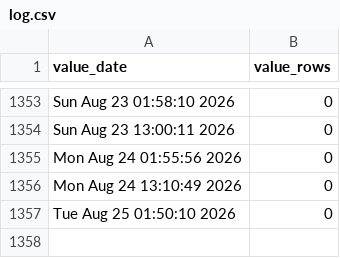
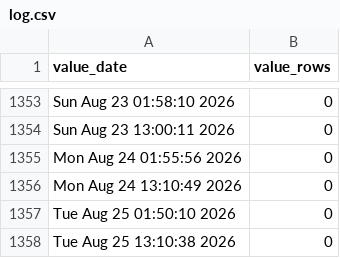
Before and after one commit to p0bs/role-scan, a CSV file: log.csv, drawn as a sheet; only a part is shown, gaps mark what is left out.

```diff
--- a/log.csv
+++ b/log.csv
@@ -1357 +1357,2 @@
 "Tue Aug 25 01:50:10 2026",0
+"Tue Aug 25 13:10:38 2026",0
```
